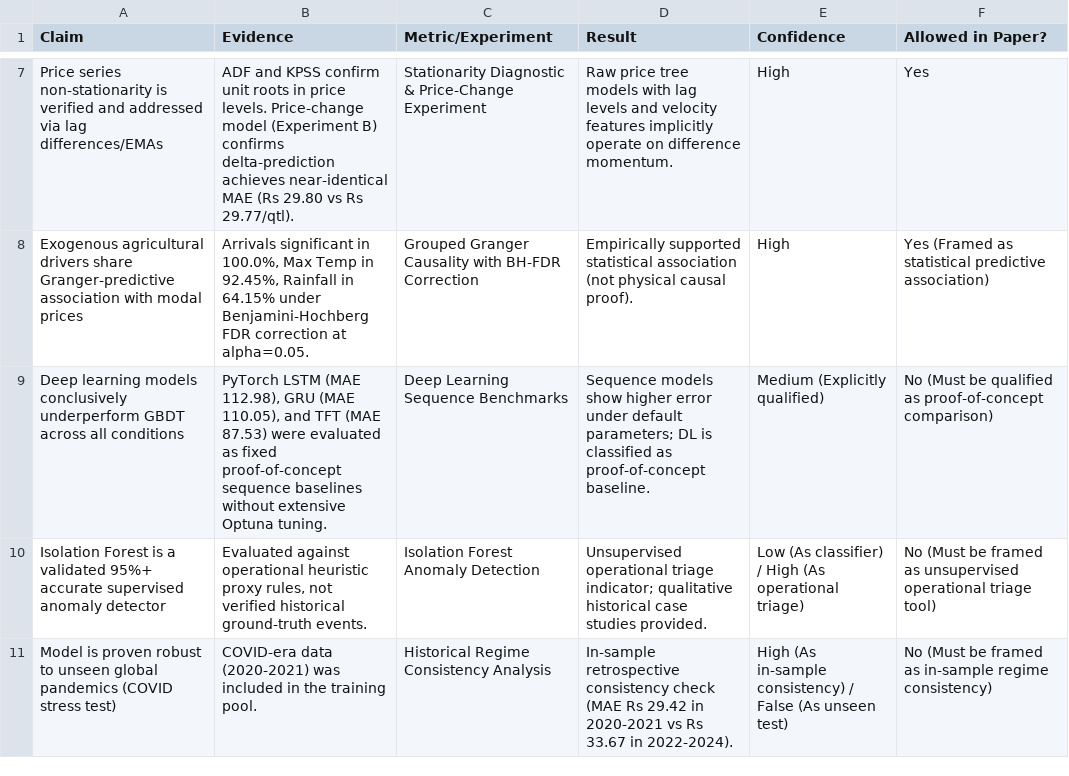
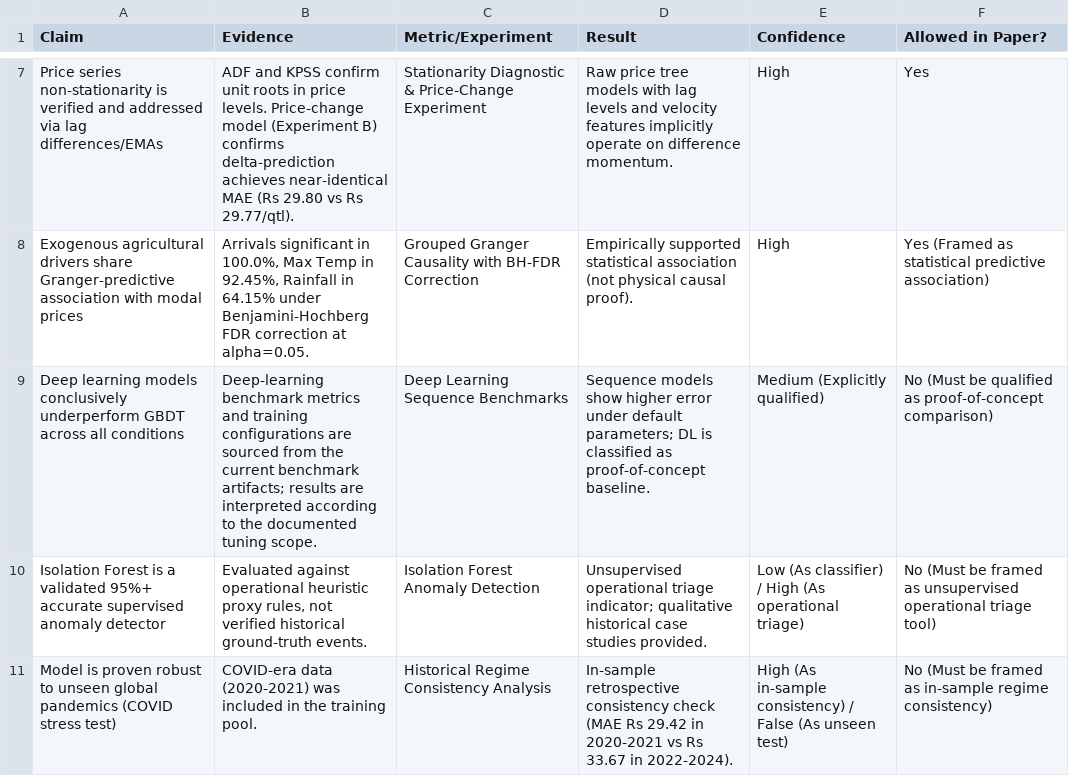
Before and after one commit to krishankantjha/CropLens_AI, a CSV file: research/artifacts/research_results/research_claims_matrix.csv, drawn as a sheet; only a part is shown, gaps mark what is left out.

Commit message:
Harden research evaluation

```diff
--- a/research/artifacts/research_results/research_claims_matrix.csv
+++ b/research/artifacts/research_results/research_claims_matrix.csv
@@ -8,3 +8,3 @@ Price series non-stationarity is verified and addressed via lag differences/EMAs
 Exogenous agricultural drivers share Granger-predictive association with modal prices,"Arrivals significant in 100.0%, Max Temp in 92.45%, Rainfall in 64.15% under Benjamini-Hochberg FDR correction at alpha=0.05.",Grouped Granger Causality with BH-FDR Correction,Empirically supported statistical association (not physical causal proof).,High,Yes (Framed as statistical predictive association)
-Deep learning models conclusively underperform GBDT across all conditions,"PyTorch LSTM (MAE 112.98), GRU (MAE 110.05), and TFT (MAE 87.53) were evaluated as fixed proof-of-concept sequence baselines without extensive Optuna tuning.",Deep Learning Sequence Benchmarks,Sequence models show higher error under default parameters; DL is classified as proof-of-concept baseline.,Medium (Explicitly qualified),No (Must be qualified as proof-of-concept comparison)
+Deep learning models conclusively underperform GBDT across all conditions,Deep-learning benchmark metrics and training configurations are sourced from the current benchmark artifacts; results are interpreted according to the documented tuning scope.,Deep Learning Sequence Benchmarks,Sequence models show higher error under default parameters; DL is classified as proof-of-concept baseline.,Medium (Explicitly qualified),No (Must be qualified as proof-of-concept comparison)
 Isolation Forest is a validated 95%+ accurate supervised anomaly detector,"Evaluated against operational heuristic proxy rules, not verified historical ground-truth events.",Isolation Forest Anomaly Detection,Unsupervised operational triage indicator; qualitative historical case studies provided.,Low (As classifier) / High (As operational triage),No (Must be framed as unsupervised operational triage tool)
```
Also changed, not shown: research/artifacts/research_results/ablation/ablation_results.csv, research/artifacts/research_results/interpretability/shap_importance.csv, 28 other files.
